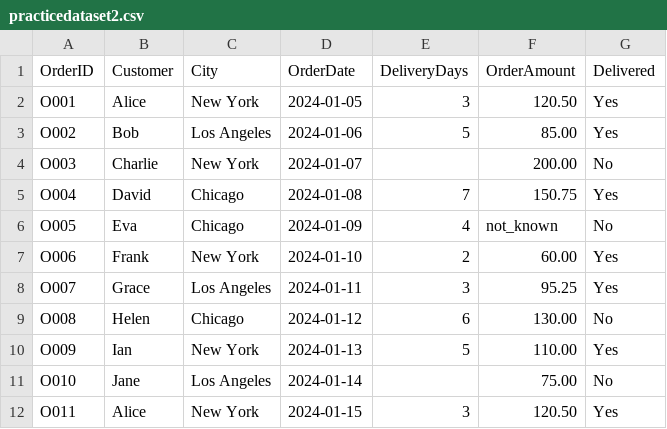
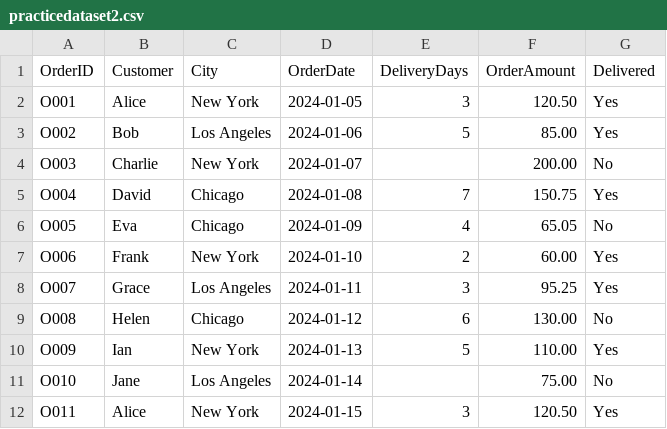
Before and after one commit to AsfarButt/PythonPrograms, a CSV file: practicedataset2.csv, drawn as a sheet; only a part is shown.

Commit message:
Update 6

```diff
--- a/practicedataset2.csv
+++ b/practicedataset2.csv
@@ -5,3 +5,3 @@ O003,Charlie,New York,2024-01-07,,200.00,No
 O004,David,Chicago,2024-01-08,7,150.75,Yes
-O005,Eva,Chicago,2024-01-09,4,not_known,No
+O005,Eva,Chicago,2024-01-09,4,65.05,No
 O006,Frank,New York,2024-01-10,2,60.00,Yes
```
